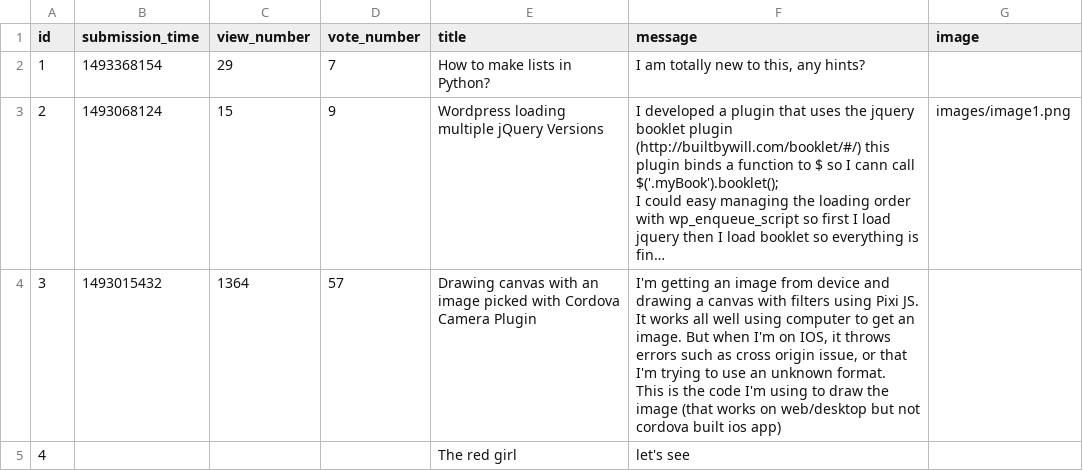
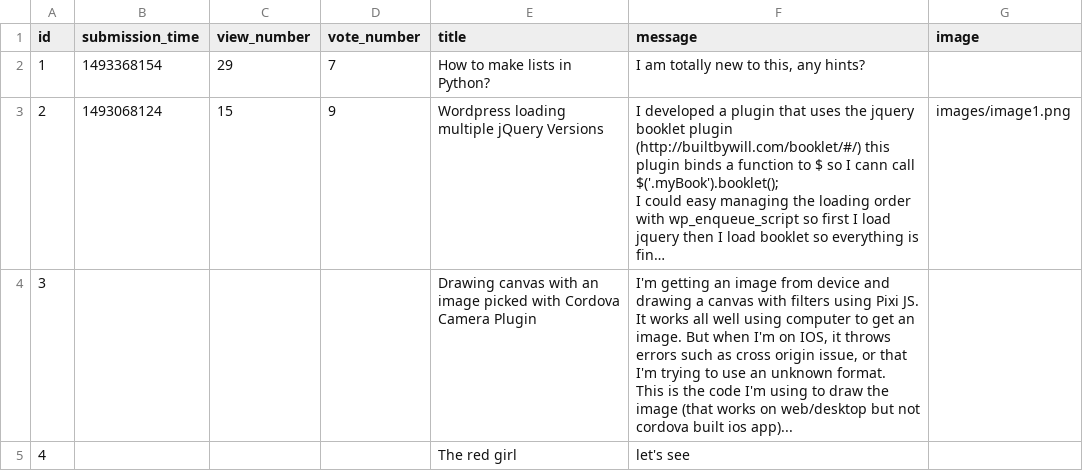
Before and after one commit to CodecoolGlobal/ask-mate-2-python-zsofi82, a CSV file: sample_data/question.csv, drawn as a sheet; long unchanged cells end in …; the diff names each change by its address in the sheet, - before the commit and + after, or states it on an @@ line.

```diff
--- a/sample_data/question.csv
+++ b/sample_data/question.csv
-B4 (submission_time): 1493015432
+B4 (submission_time): (empty)
-C4 (view_number): 1364
+C4 (view_number): (empty)
-D4 (vote_number): 57
+D4 (vote_number): (empty)
-F4 (message): …built ios app)
+F4 (message): …built ios app)...
```
Also changed, not shown: 6 other files.
